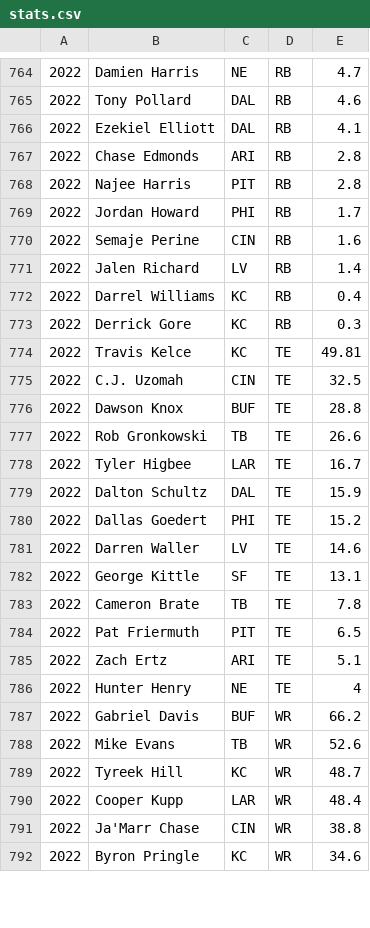
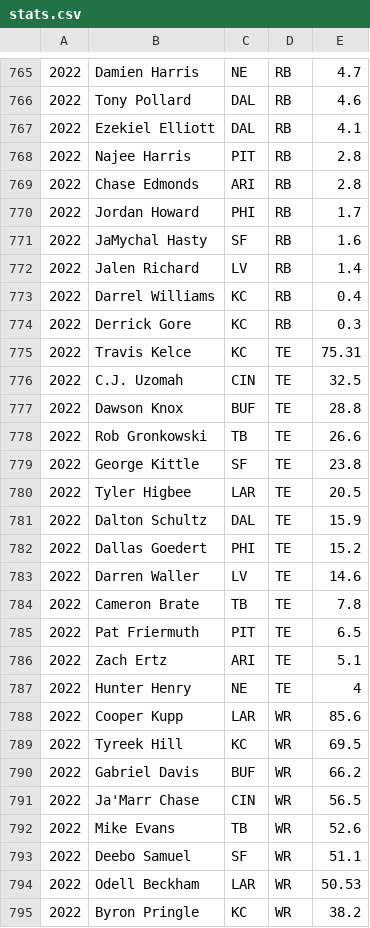
Before and after one commit to followsclosely/fantasy-sports, a CSV file: nfl/playoff/src/main/resources/stats/stats.csv, drawn as a sheet; only a part is shown, gaps mark what is left out; the diff covers the shown part only.

Commit message:
changed up stats.csv, it now includes year

```diff
--- a/nfl/playoff/src/main/resources/stats/stats.csv
+++ b/nfl/playoff/src/main/resources/stats/stats.csv
@@ -766,6 +767,6 @@
 2022,Ezekiel Elliott,DAL,RB,4.1
+2022,Najee Harris,PIT,RB,2.8
 2022,Chase Edmonds,ARI,RB,2.8
-2022,Najee Harris,PIT,RB,2.8
 2022,Jordan Howard,PHI,RB,1.7
-2022,Semaje Perine,CIN,RB,1.6
+2022,JaMychal Hasty,SF,RB,1.6
 2022,Jalen Richard,LV,RB,1.4
@@ -773,3 +774,3 @@
 2022,Derrick Gore,KC,RB,0.3
-2022,Travis Kelce,KC,TE,49.81
+2022,Travis Kelce,KC,TE,75.31
 2022,C.J. Uzomah,CIN,TE,32.5
@@ -777,3 +778,4 @@
 2022,Rob Gronkowski,TB,TE,26.6
-2022,Tyler Higbee,LAR,TE,16.7
+2022,George Kittle,SF,TE,23.8
+2022,Tyler Higbee,LAR,TE,20.5
 2022,Dalton Schultz,DAL,TE,15.9
@@ -781,3 +783,2 @@
 2022,Darren Waller,LV,TE,14.6
-2022,George Kittle,SF,TE,13.1
 2022,Cameron Brate,TB,TE,7.8
@@ -786,7 +787,9 @@
 2022,Hunter Henry,NE,TE,4
+2022,Cooper Kupp,LAR,WR,85.6
+2022,Tyreek Hill,KC,WR,69.5
 2022,Gabriel Davis,BUF,WR,66.2
+2022,Ja'Marr Chase,CIN,WR,56.5
 2022,Mike Evans,TB,WR,52.6
-2022,Tyreek Hill,KC,WR,48.7
-2022,Cooper Kupp,LAR,WR,48.4
-2022,Ja'Marr Chase,CIN,WR,38.8
-2022,Byron Pringle,KC,WR,34.6
+2022,Deebo Samuel,SF,WR,51.1
+2022,Odell Beckham,LAR,WR,50.53
+2022,Byron Pringle,KC,WR,38.2
```
Also changed, not shown: 10 added rows, 11 removed rows, 4 moved rows and 30 edited cells elsewhere in this file.
